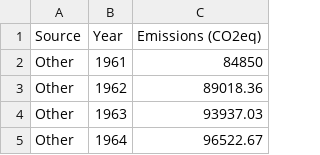
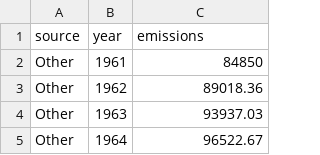
Before and after one commit to cathrynploehn/emissions-animal-agriculture, a CSV file: FAO-manure-emissions-USA.csv, drawn as a sheet; only a part is shown; removed rows and columns are numbered as before the commit, all else as after; the diff names each change by its address in the sheet, - before the commit and + after, or states it on an @@ line.

```diff
--- a/FAO-manure-emissions-USA.csv
+++ b/FAO-manure-emissions-USA.csv
-row 1: Source | Year | Emissions (CO2eq)
+row 1: source | year | emissions
```
Also changed, not shown: 2 other files.
